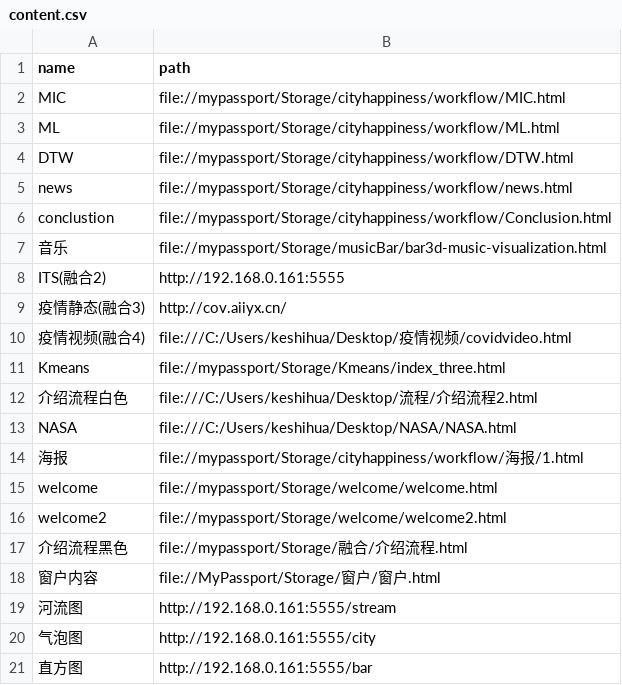
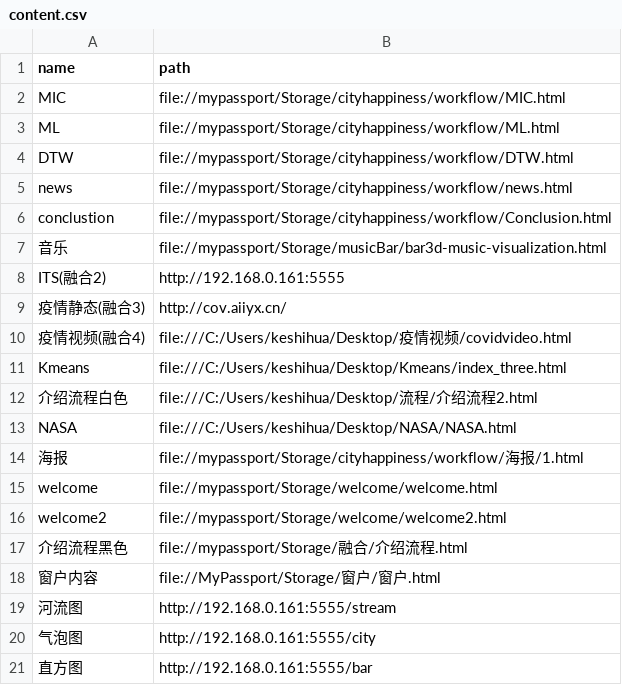
Before and after one commit to HOOLoLo/webserver, a CSV file: content.csv, drawn as a sheet.

Commit message:
's'

```diff
--- a/content.csv
+++ b/content.csv
@@ -10,3 +10,3 @@ ITS(融合2),http://192.168.0.161:5555
 疫情视频(融合4),file:///C:/Users/keshihua/Desktop/疫情视频/covidvideo.html
-Kmeans,file://mypassport/Storage/Kmeans/index_three.html
+Kmeans,file:///C:/Users/keshihua/Desktop/Kmeans/index_three.html
 介绍流程白色,file:///C:/Users/keshihua/Desktop/流程/介绍流程2.html
```
